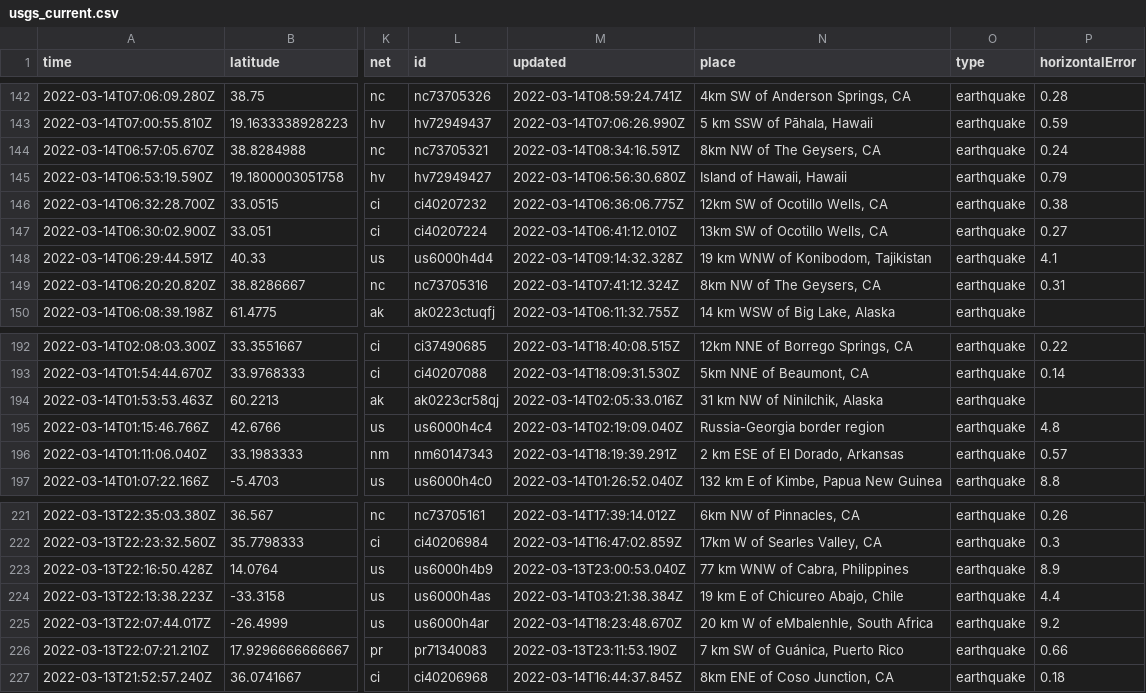
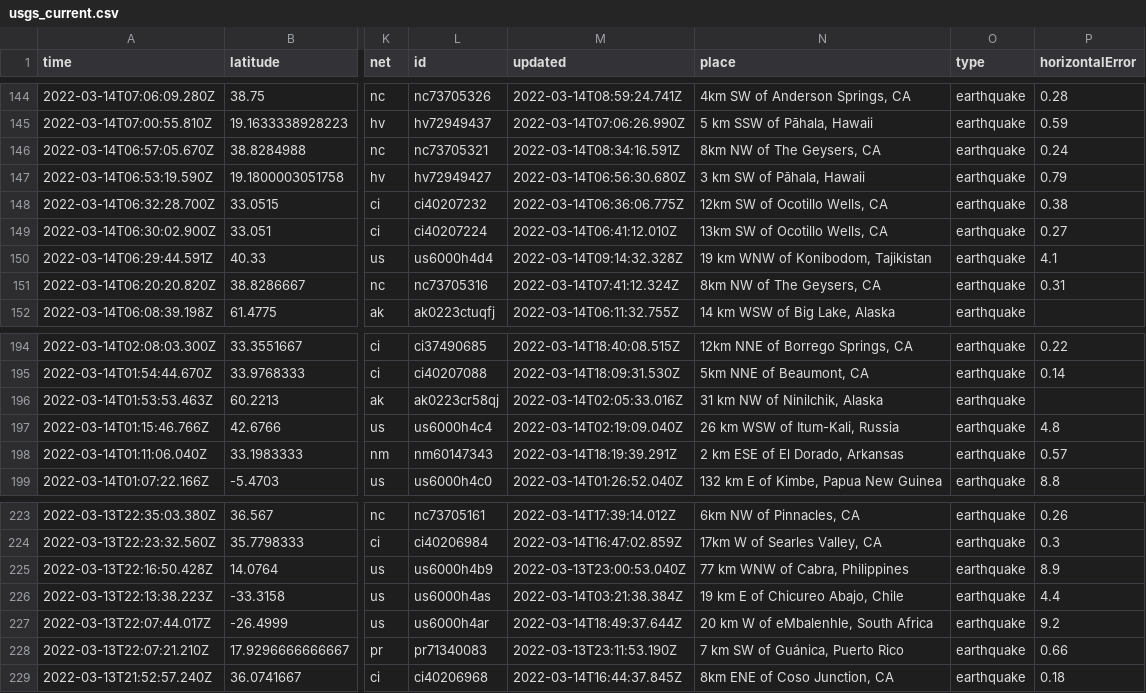
Before and after one commit to jakeneenan/nicar22-github-actions, a CSV file: usgs_current.csv, drawn as a sheet; only a part is shown, gaps mark what is left out; addresses are those after the commit; the diff covers the shown part only; the diff names each change by its address in the sheet, - before the commit and + after, or states it on an @@ line.

```diff
--- a/usgs_current.csv
+++ b/usgs_current.csv
-N147 (place): Island of Hawaii, Hawaii
+N147 (place): 3 km SW of Pāhala, Hawaii
-N197 (place): Russia-Georgia border region
+N197 (place): 26 km WSW of Itum-Kali, Russia
-M227 (updated): 2022-03-14T18:23:48.670Z
+M227 (updated): 2022-03-14T18:49:37.644Z
```
Also changed, not shown: 4 added rows, 3 removed rows and 16 edited cells elsewhere in this file, usgs_main.csv.
